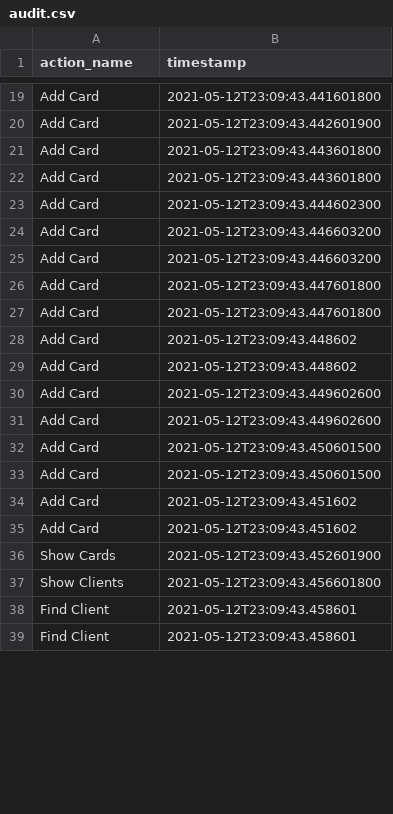
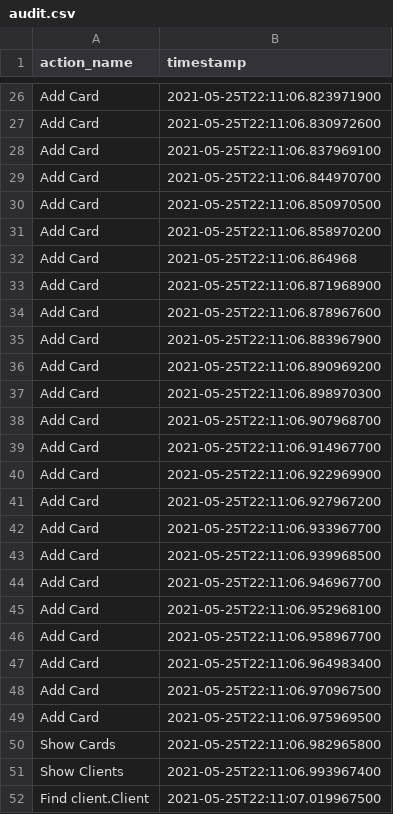
Before and after one commit to sorinNgit/NSG_Bank_App, a CSV file: audit.csv, drawn as a sheet; only a part is shown, gaps mark what is left out; removed rows and columns are numbered as before the commit, all else as after; the diff covers the shown part only; the diff names each change by its address in the sheet, - before the commit and + after, or states it on an @@ line.

```diff
--- a/audit.csv
+++ b/audit.csv
-B26 (timestamp): 2021-05-12T23:09:43.441601800
+B26 (timestamp): 2021-05-25T22:11:06.823971900
-B27 (timestamp): 2021-05-12T23:09:43.442601900
+B27 (timestamp): 2021-05-25T22:11:06.830972600
-B28 (timestamp): 2021-05-12T23:09:43.443601800
+B28 (timestamp): 2021-05-25T22:11:06.837969100
-B29 (timestamp): 2021-05-12T23:09:43.443601800
+B29 (timestamp): 2021-05-25T22:11:06.844970700
-B30 (timestamp): 2021-05-12T23:09:43.444602300
+B30 (timestamp): 2021-05-25T22:11:06.850970500
+row 31: Add Card | 2021-05-25T22:11:06.858970200
+row 32: Add Card | 2021-05-25T22:11:06.864968
+row 33: Add Card | 2021-05-25T22:11:06.871968900
+row 34: Add Card | 2021-05-25T22:11:06.878967600
-B35 (timestamp): 2021-05-12T23:09:43.446603200
+B35 (timestamp): 2021-05-25T22:11:06.883967900
-B36 (timestamp): 2021-05-12T23:09:43.446603200
+B36 (timestamp): 2021-05-25T22:11:06.890969200
-B37 (timestamp): 2021-05-12T23:09:43.447601800
+B37 (timestamp): 2021-05-25T22:11:06.898970300
-B38 (timestamp): 2021-05-12T23:09:43.447601800
+B38 (timestamp): 2021-05-25T22:11:06.907968700
-B39 (timestamp): 2021-05-12T23:09:43.448602
+B39 (timestamp): 2021-05-25T22:11:06.914967700
+row 40: Add Card | 2021-05-25T22:11:06.922969900
+row 41: Add Card | 2021-05-25T22:11:06.927967200
-B42 (timestamp): 2021-05-12T23:09:43.448602
+B42 (timestamp): 2021-05-25T22:11:06.933967700
-B43 (timestamp): 2021-05-12T23:09:43.449602600
+B43 (timestamp): 2021-05-25T22:11:06.939968500
-B44 (timestamp): 2021-05-12T23:09:43.449602600
+B44 (timestamp): 2021-05-25T22:11:06.946967700
-B45 (timestamp): 2021-05-12T23:09:43.450601500
+B45 (timestamp): 2021-05-25T22:11:06.952968100
-B46 (timestamp): 2021-05-12T23:09:43.450601500
+B46 (timestamp): 2021-05-25T22:11:06.958967700
-B47 (timestamp): 2021-05-12T23:09:43.451602
+B47 (timestamp): 2021-05-25T22:11:06.964983400
-B48 (timestamp): 2021-05-12T23:09:43.451602
+B48 (timestamp): 2021-05-25T22:11:06.970967500
+row 49: Add Card | 2021-05-25T22:11:06.975969500
-B50 (timestamp): 2021-05-12T23:09:43.452601900
+B50 (timestamp): 2021-05-25T22:11:06.982965800
-B51 (timestamp): 2021-05-12T23:09:43.456601800
+B51 (timestamp): 2021-05-25T22:11:06.993967400
-row 38: Find Client | 2021-05-12T23:09:43.458601
-row 39: Find Client | 2021-05-12T23:09:43.458601
+row 52: Find client.Client | 2021-05-25T22:11:07.019967500
```
Also changed, not shown: 45 added rows, 17 removed rows and 23 edited cells elsewhere in this file.
